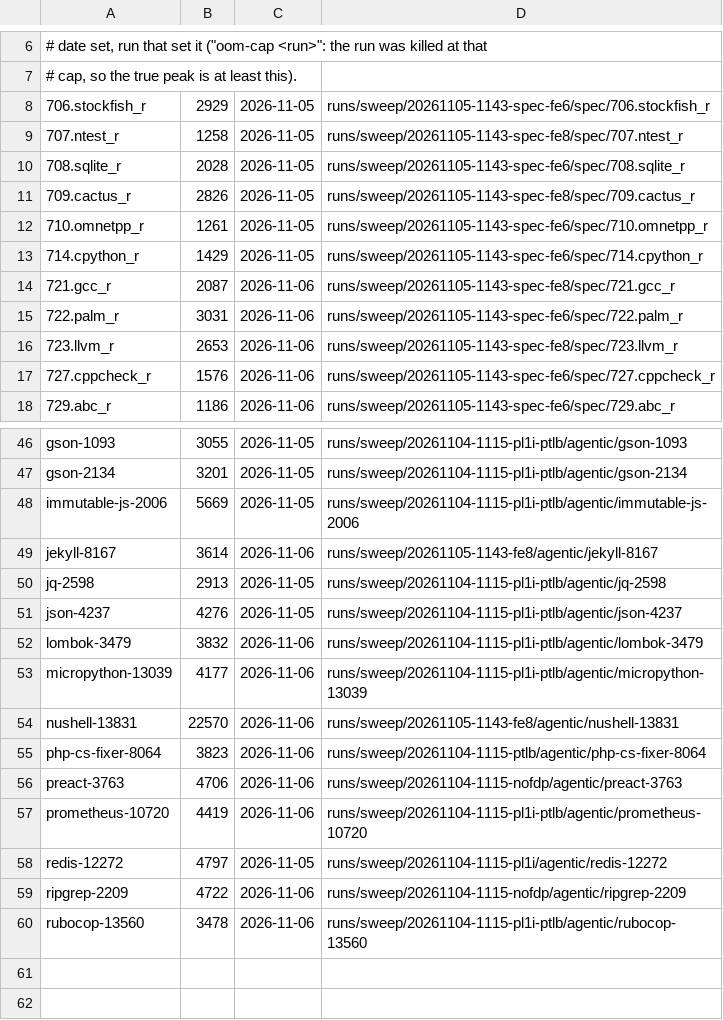
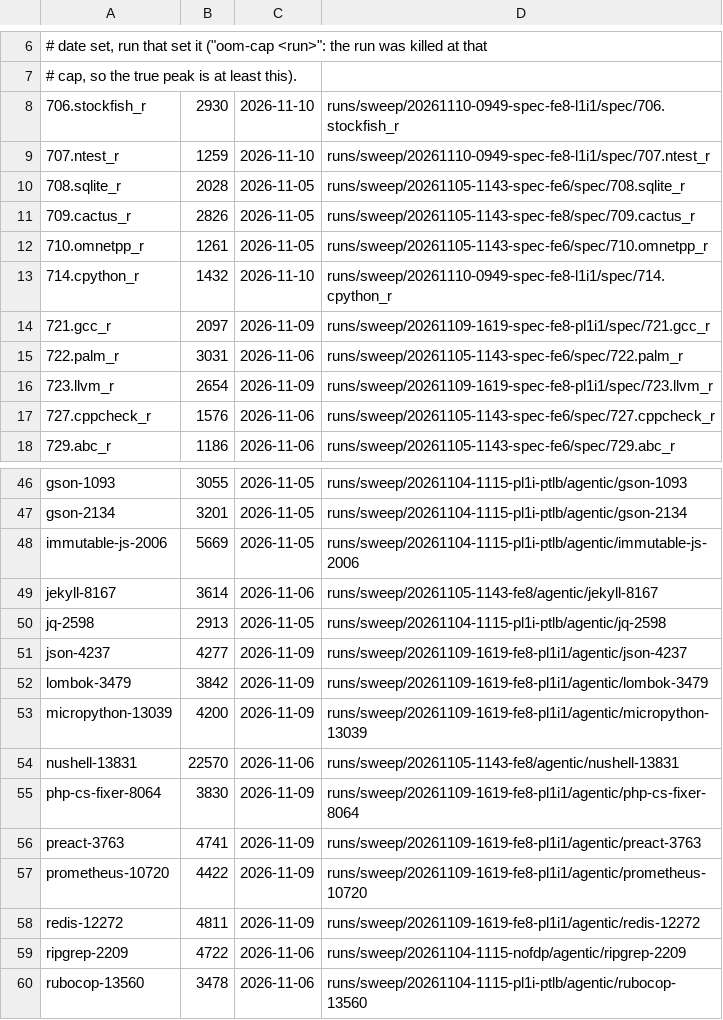
Before and after one commit to GiulioDeveloper/gem5, a TSV file: run_scripts/tasktrace/mem_peaks.tsv, drawn as a sheet; only a part is shown, gaps mark what is left out; the diff covers the shown part only.

Commit message:
doc: Add width-8 L1I results, miss-cost study, presentations
- perfect-l1i: results of the width-8 sweeps with a 1-cycle perfect
  or real L1I (--l1i-cycles), FDP on and off, agentic and SPEC, and
  the L2 occupancy split into instruction and data lines.
- New experiment 2026-11-12-miss-count-vs-miss-cost: why FDP off
  costs little and a perfect L1D gains a lot; the answer is miss
  latency, L2 miss rate and overlap, not miss counts. fdp-value,
  perfect-l1d and questions are updated to match.
- top-down-accounting: how memory bound is measured (only zero-issue
  cycles count).
- sweeps: the multi-sweep comparison page and its picker.
- New presentations/ folder (page type "presentation", added to
  SCHEMA and wiki_lint.py): general guidance and the Cache Hierarchy
  Headroom deck. Decks are the record and are not rebuilt.
- The llm-wiki pattern note moves out of raw/ to ~/llm-wiki/.
- mem_peaks.tsv: peak memory from the new sweeps.

```diff
--- a/run_scripts/tasktrace/mem_peaks.tsv
+++ b/run_scripts/tasktrace/mem_peaks.tsv
@@ -7,4 +7,4 @@
 # cap, so the true peak is at least this).
-706.stockfish_r	2929	2026-11-05	runs/sweep/20261105-1143-spec-fe6/spec/706.stockfish_r
-707.ntest_r	1258	2026-11-05	runs/sweep/20261105-1143-spec-fe8/spec/707.ntest_r
+706.stockfish_r	2930	2026-11-10	runs/sweep/20261110-0949-spec-fe8-l1i1/spec/706.stockfish_r
+707.ntest_r	1259	2026-11-10	runs/sweep/20261110-0949-spec-fe8-l1i1/spec/707.ntest_r
 708.sqlite_r	2028	2026-11-05	runs/sweep/20261105-1143-spec-fe6/spec/708.sqlite_r
@@ -12,6 +12,6 @@
 710.omnetpp_r	1261	2026-11-05	runs/sweep/20261105-1143-spec-fe6/spec/710.omnetpp_r
-714.cpython_r	1429	2026-11-05	runs/sweep/20261105-1143-spec-fe6/spec/714.cpython_r
-721.gcc_r	2087	2026-11-06	runs/sweep/20261105-1143-spec-fe8/spec/721.gcc_r
+714.cpython_r	1432	2026-11-10	runs/sweep/20261110-0949-spec-fe8-l1i1/spec/714.cpython_r
+721.gcc_r	2097	2026-11-09	runs/sweep/20261109-1619-spec-fe8-pl1i1/spec/721.gcc_r
 722.palm_r	3031	2026-11-06	runs/sweep/20261105-1143-spec-fe6/spec/722.palm_r
-723.llvm_r	2653	2026-11-06	runs/sweep/20261105-1143-spec-fe8/spec/723.llvm_r
+723.llvm_r	2654	2026-11-09	runs/sweep/20261109-1619-spec-fe8-pl1i1/spec/723.llvm_r
 727.cppcheck_r	1576	2026-11-06	runs/sweep/20261105-1143-spec-fe6/spec/727.cppcheck_r
@@ -50,10 +50,10 @@ jekyll-8167	3614	2026-11-06	runs/sweep/20261105-1143-fe8/agentic/jekyll-8167
 jq-2598	2913	2026-11-05	runs/sweep/20261104-1115-pl1i-ptlb/agentic/jq-2598
-json-4237	4276	2026-11-05	runs/sweep/20261104-1115-pl1i-ptlb/agentic/json-4237
-lombok-3479	3832	2026-11-06	runs/sweep/20261104-1115-pl1i-ptlb/agentic/lombok-3479
-micropython-13039	4177	2026-11-06	runs/sweep/20261104-1115-pl1i-ptlb/agentic/micropython-13039
+json-4237	4277	2026-11-09	runs/sweep/20261109-1619-fe8-pl1i1/agentic/json-4237
+lombok-3479	3842	2026-11-09	runs/sweep/20261109-1619-fe8-pl1i1/agentic/lombok-3479
+micropython-13039	4200	2026-11-09	runs/sweep/20261109-1619-fe8-pl1i1/agentic/micropython-13039
 nushell-13831	22570	2026-11-06	runs/sweep/20261105-1143-fe8/agentic/nushell-13831
-php-cs-fixer-8064	3823	2026-11-06	runs/sweep/20261104-1115-ptlb/agentic/php-cs-fixer-8064
-preact-3763	4706	2026-11-06	runs/sweep/20261104-1115-nofdp/agentic/preact-3763
-prometheus-10720	4419	2026-11-06	runs/sweep/20261104-1115-pl1i-ptlb/agentic/prometheus-10720
-redis-12272	4797	2026-11-05	runs/sweep/20261104-1115-pl1i/agentic/redis-12272
+php-cs-fixer-8064	3830	2026-11-09	runs/sweep/20261109-1619-fe8-pl1i1/agentic/php-cs-fixer-8064
+preact-3763	4741	2026-11-09	runs/sweep/20261109-1619-fe8-pl1i1/agentic/preact-3763
+prometheus-10720	4422	2026-11-09	runs/sweep/20261109-1619-fe8-pl1i1/agentic/prometheus-10720
+redis-12272	4811	2026-11-09	runs/sweep/20261109-1619-fe8-pl1i1/agentic/redis-12272
 ripgrep-2209	4722	2026-11-06	runs/sweep/20261104-1115-nofdp/agentic/ripgrep-2209
```
Also changed, not shown: 15 edited cells elsewhere in this file, 16 other files.
